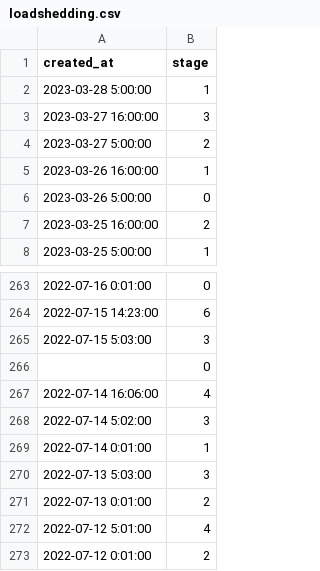
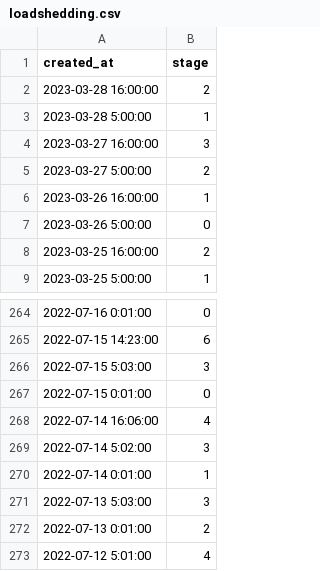
Before and after one commit to sixhobbits/unofficialeskom.com, a CSV file: loadshedding.csv, drawn as a sheet; only a part is shown, gaps mark what is left out; the shorter side is filled out with more unchanged rows.

Commit message:
update

```diff
--- a/loadshedding.csv
+++ b/loadshedding.csv
@@ -1,2 +1,3 @@
 "created_at","stage"
+"2023-03-28 16:00:00","2"
 "2023-03-28 5:00:00","1"
@@ -265,3 +266,3 @@
 "2022-07-15 5:03:00","3"
-"","0"
+"2022-07-15 0:01:00","0"
 "2022-07-14 16:06:00","4"
```
